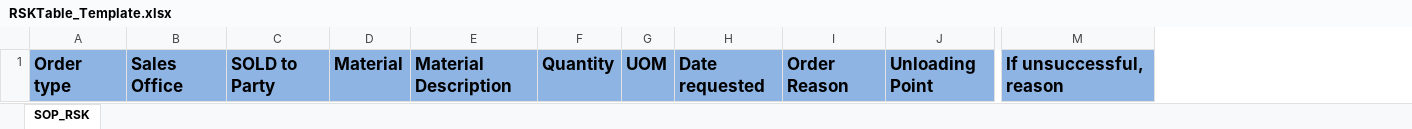
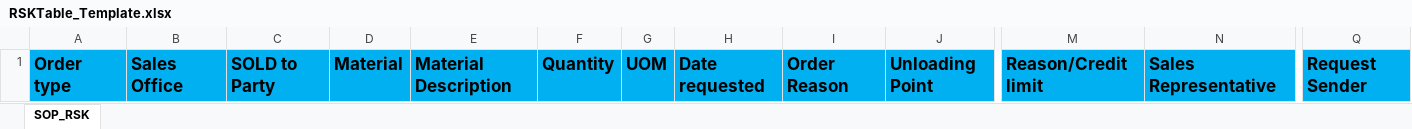
Before and after one commit to d6wv28/RPA_Repo, an Excel workbook: Data/Temp/RSKTable_Template.xlsx, sheet SOP_RSK, drawn as a sheet; only a part is shown, gaps mark what is left out; values as stored, in another font and other column widths than the file's, no borders; removed rows and columns are numbered as before the commit, all else as after; the diff covers the shown part only; the diff names each change by its address in the sheet, - before the commit and + after, or states it on an @@ line.

```diff
--- a/Data/Temp/RSKTable_Template.xlsx (sheet SOP_RSK)
+++ b/Data/Temp/RSKTable_Template.xlsx (sheet SOP_RSK)
-column M, row 1: If unsuccessful, reason
+column M, row 1: Reason/Credit limit
+column N, row 1: Sales Representative
+column Q, row 1: Request Sender
-A1:J1 fill: #8EB4E3
+A1:J1 fill: #00B0F0
```
Also changed, not shown: cell formats elsewhere in this sheet, Data/Config.xlsx, 56 other files.
